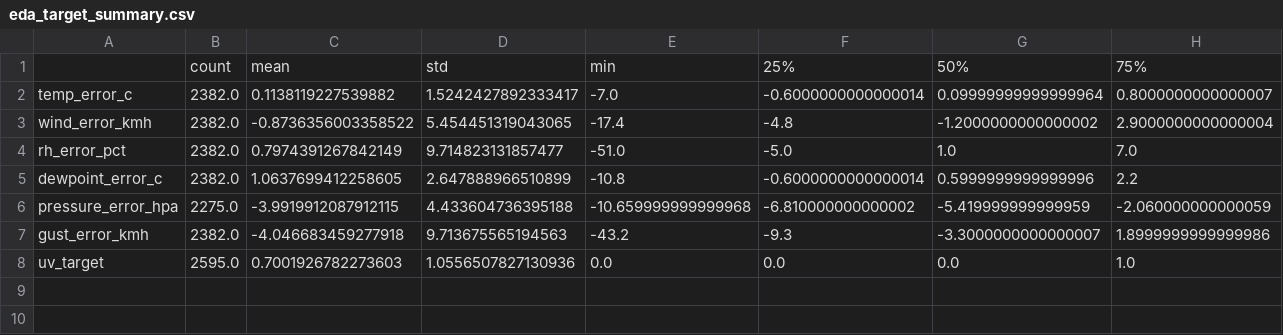
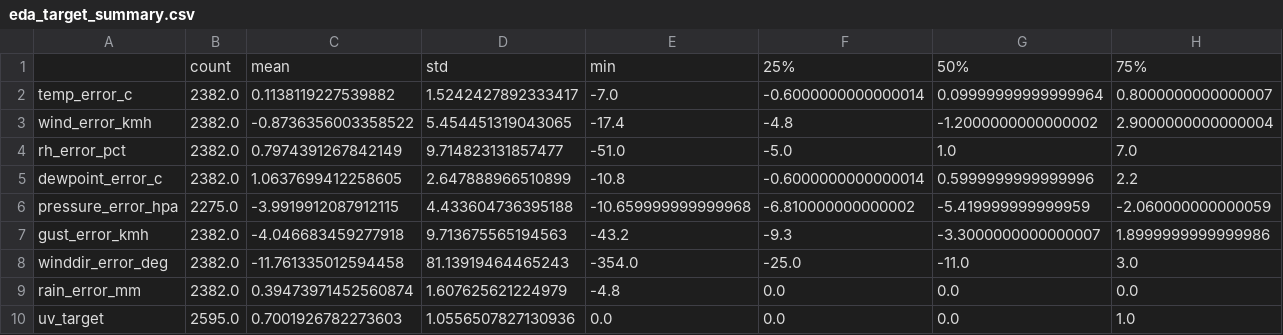
Before and after one commit to Ayatelawej/Mozn-AI, a CSV file: data/eda_target_summary.csv, drawn as a sheet; only a part is shown; rows hold the shown columns only; the diff names each change by its address in the sheet, - before the commit and + after, or states it on an @@ line.

```diff
--- a/data/eda_target_summary.csv
+++ b/data/eda_target_summary.csv
+row 8: winddir_error_deg | 2382.0 | -11.761335012594458 | 81.13919464465243 | -354.0 | -25.0 | -11.0 | 3.0
+row 9: rain_error_mm | 2382.0 | 0.39473971452560874 | 1.607625621224979 | -4.8 | 0.0 | 0.0 | 0.0
```
Also changed, not shown: data/eda_missing_summary.csv, data/eda_split_stats.csv, 2 other files.
